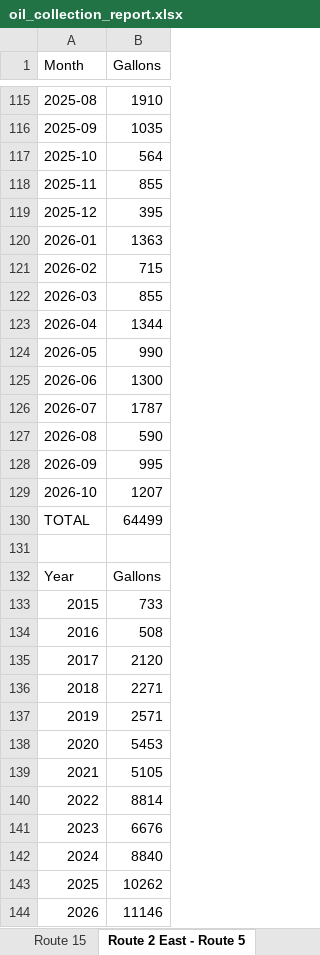
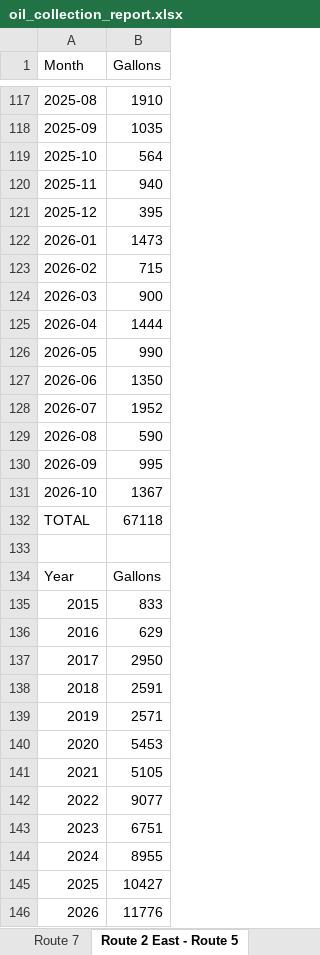
Before and after one commit to burnssargent-eng/blackbear_dashboard, an Excel workbook: oil_collection_report.xlsx, sheet Route 2 East - Route 5, drawn as a sheet; only a part is shown, gaps mark what is left out; values as stored, in another font and other column widths than the file's, no borders; addresses are those after the commit; the diff covers the shown part only; the diff names each change by its address in the sheet, - before the commit and + after, or states it on an @@ line.

```diff
--- a/oil_collection_report.xlsx (sheet Route 2 East - Route 5)
+++ b/oil_collection_report.xlsx (sheet Route 2 East - Route 5)
-B120 (Gallons): 855
+B120 (Gallons): 940
-B122 (Gallons): 1363
+B122 (Gallons): 1473
-B124 (Gallons): 855
+B124 (Gallons): 900
-B125 (Gallons): 1344
+B125 (Gallons): 1444
-B127 (Gallons): 1300
+B127 (Gallons): 1350
-B128 (Gallons): 1787
+B128 (Gallons): 1952
-B131 (Gallons): 1207
+B131 (Gallons): 1367
-B132 (Gallons): 64499
+B132 (Gallons): 67118
-B135 (Gallons): 733
+B135 (Gallons): 833
-B136 (Gallons): 508
+B136 (Gallons): 629
-B137 (Gallons): 2120
+B137 (Gallons): 2950
-B138 (Gallons): 2271
+B138 (Gallons): 2591
-B142 (Gallons): 8814
+B142 (Gallons): 9077
-B143 (Gallons): 6676
+B143 (Gallons): 6751
-B144 (Gallons): 8840
+B144 (Gallons): 8955
-B145 (Gallons): 10262
+B145 (Gallons): 10427
-B146 (Gallons): 11146
+B146 (Gallons): 11776
```
Also changed, not shown: 5 added rows, 3 removed rows and 17 edited cells elsewhere in this sheet, sheet Monthly by Region, sheet Yearly by Region, sheet Central South, sheet Monthly by County, sheet Southern Ski Slopes, sheet South - Ski Combined, 22 more sheets, other sheet tabs, 8 other files.
